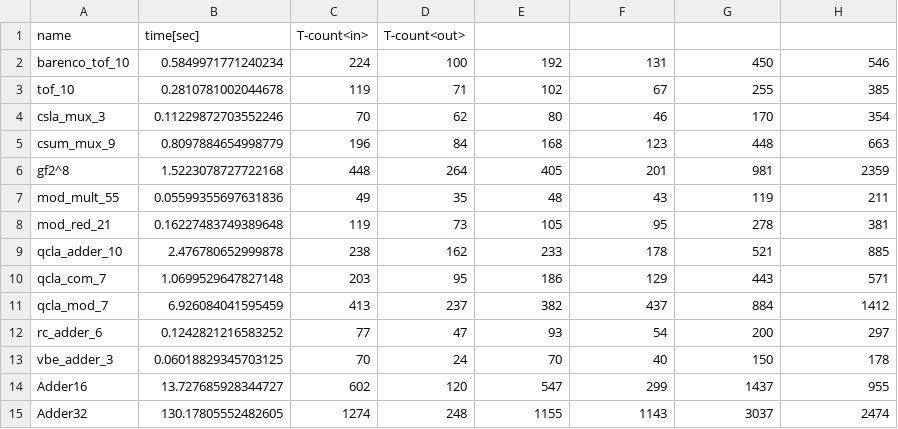
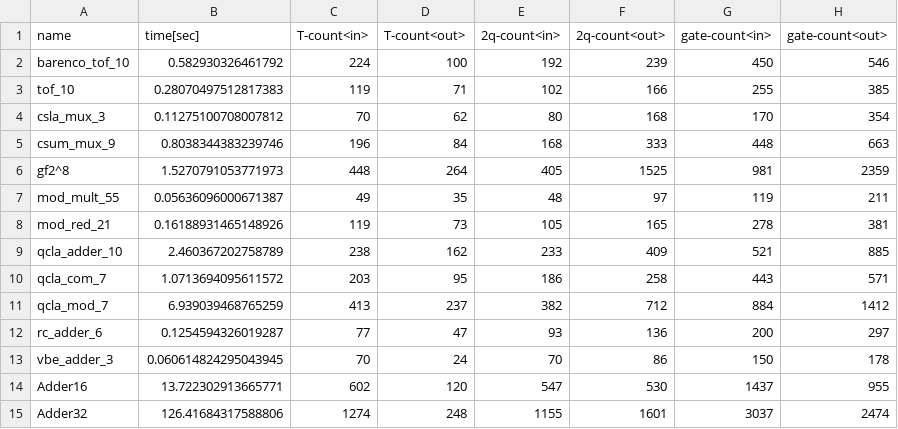
Before and after one commit to samn33/sharqit, a CSV file: benchmarks/result_pyzx.csv, drawn as a sheet.

Commit message:
update benchmarks

```diff
--- a/benchmarks/result_pyzx.csv
+++ b/benchmarks/result_pyzx.csv
@@ -1,15 +1,15 @@
-name,time[sec],T-count<in>,T-count<out>
-barenco_tof_10,0.5849971771240234,224,100,192,131,450,546
-tof_10,0.2810781002044678,119,71,102,67,255,385
-csla_mux_3,0.11229872703552246,70,62,80,46,170,354
-csum_mux_9,0.8097884654998779,196,84,168,123,448,663
-gf2^8,1.5223078727722168,448,264,405,201,981,2359
-mod_mult_55,0.05599355697631836,49,35,48,43,119,211
-mod_red_21,0.16227483749389648,119,73,105,95,278,381
-qcla_adder_10,2.476780652999878,238,162,233,178,521,885
-qcla_com_7,1.0699529647827148,203,95,186,129,443,571
-qcla_mod_7,6.926084041595459,413,237,382,437,884,1412
-rc_adder_6,0.1242821216583252,77,47,93,54,200,297
-vbe_adder_3,0.06018829345703125,70,24,70,40,150,178
-Adder16,13.727685928344727,602,120,547,299,1437,955
-Adder32,130.17805552482605,1274,248,1155,1143,3037,2474
+name,time[sec],T-count<in>,T-count<out>,2q-count<in>,2q-count<out>,gate-count<in>,gate-count<out>
+barenco_tof_10,0.582930326461792,224,100,192,239,450,546
+tof_10,0.28070497512817383,119,71,102,166,255,385
+csla_mux_3,0.11275100708007812,70,62,80,168,170,354
+csum_mux_9,0.8038344383239746,196,84,168,333,448,663
+gf2^8,1.5270791053771973,448,264,405,1525,981,2359
+mod_mult_55,0.05636096000671387,49,35,48,97,119,211
+mod_red_21,0.16188931465148926,119,73,105,165,278,381
+qcla_adder_10,2.460367202758789,238,162,233,409,521,885
+qcla_com_7,1.0713694095611572,203,95,186,258,443,571
+qcla_mod_7,6.939039468765259,413,237,382,712,884,1412
+rc_adder_6,0.1254594326019287,77,47,93,136,200,297
+vbe_adder_3,0.060614824295043945,70,24,70,86,150,178
+Adder16,13.722302913665771,602,120,547,530,1437,955
+Adder32,126.41684317588806,1274,248,1155,1601,3037,2474
```
Also changed, not shown: benchmarks/result_sharq.csv, 22 other files.
